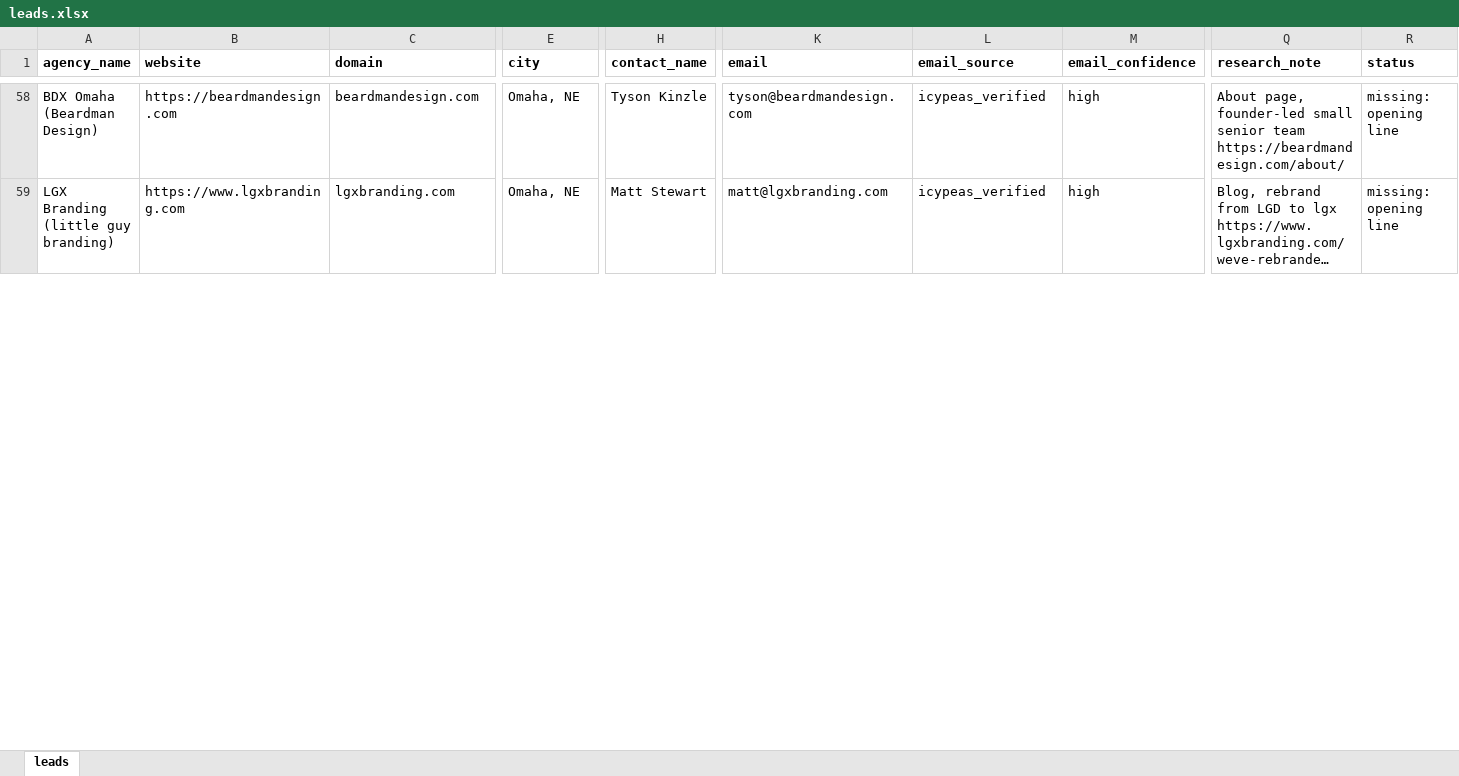
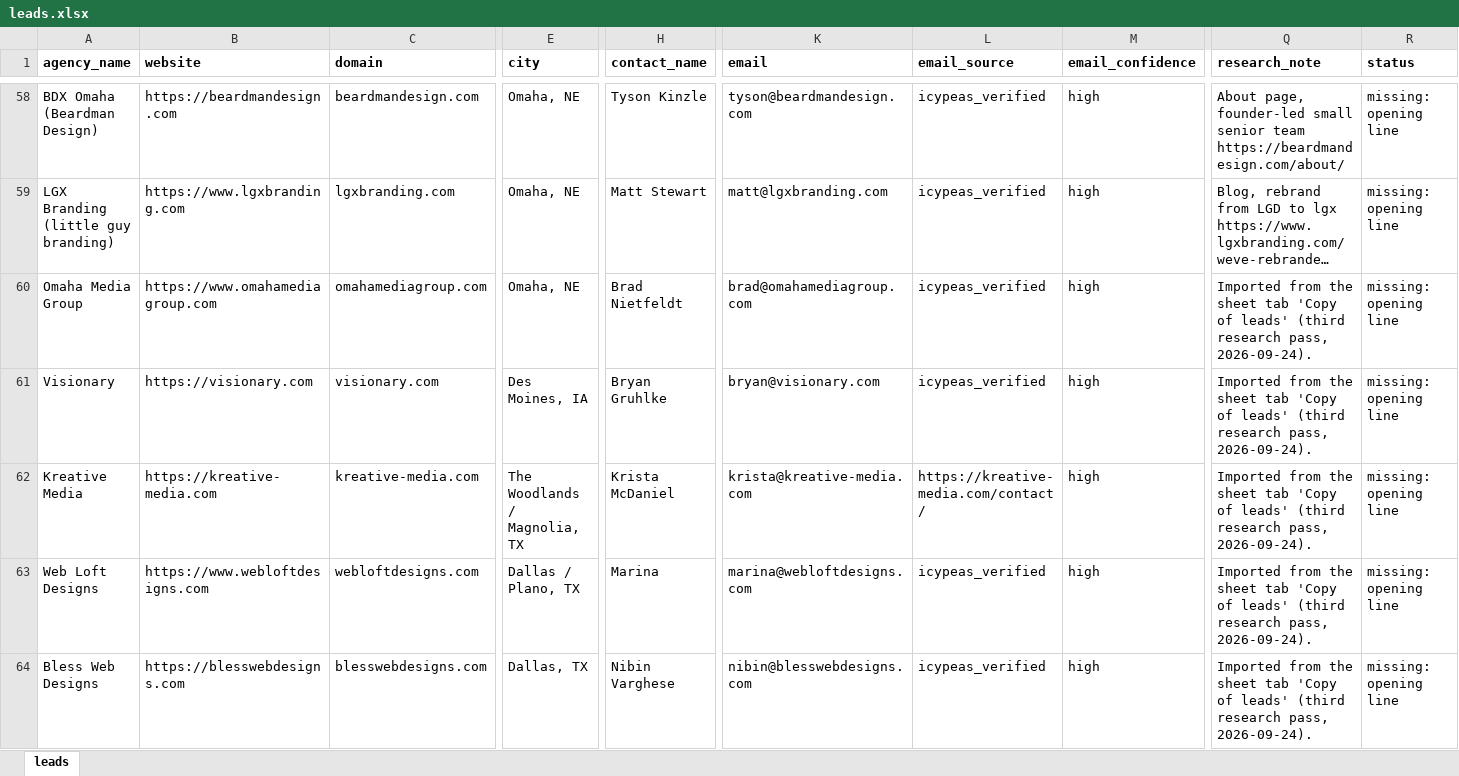
Before and after one commit to lukicdarjan23-ops/quincy-lou-cro, an Excel workbook: lead_research/leads.xlsx, sheet leads, drawn as a sheet; only a part is shown, gaps mark what is left out; long unchanged cells end in …; values as stored, in another font and other column widths than the file's, no borders; rows hold the shown columns only; the diff covers the shown part only; the diff names each change by its address in the sheet, - before the commit and + after, or states it on an @@ line.

```diff
--- a/lead_research/leads.xlsx (sheet leads)
+++ b/lead_research/leads.xlsx (sheet leads)
+row 60: Omaha Media Group | https://www.omahamediagroup.com | omahamediagroup.com | Omaha, NE | Brad Nietfeldt | brad@omahamediagroup.com | icypeas_verified | high | Imported from the sheet tab 'Copy of leads' (third research pass, 2026-09-24). | missing: opening line
+row 61: Visionary | https://visionary.com | visionary.com | Des Moines, IA | Bryan Gruhlke | bryan@visionary.com | icypeas_verified | high | Imported from the sheet tab 'Copy of leads' (third research pass, 2026-09-24). | missing: opening line
+row 62: Kreative Media | https://kreative-media.com | kreative-media.com | The Woodlands / Magnolia, TX | Krista McDaniel | krista@kreative-media.com | https://kreative-media.com/contact/ | high | Imported from the sheet tab 'Copy of leads' (third research pass, 2026-09-24). | missing: opening line
+row 63: Web Loft Designs | https://www.webloftdesigns.com | webloftdesigns.com | Dallas / Plano, TX | Marina | marina@webloftdesigns.com | icypeas_verified | high | Imported from the sheet tab 'Copy of leads' (third research pass, 2026-09-24). | missing: opening line
+row 64: Bless Web Designs | https://blesswebdesigns.com | blesswebdesigns.com | Dallas, TX | Nibin Varghese | nibin@blesswebdesigns.com | icypeas_verified | high | Imported from the sheet tab 'Copy of leads' (third research pass, 2026-09-24). | missing: opening line
```
Also changed, not shown: 130 added rows and 60 edited cells elsewhere in this sheet, 8 other files.
